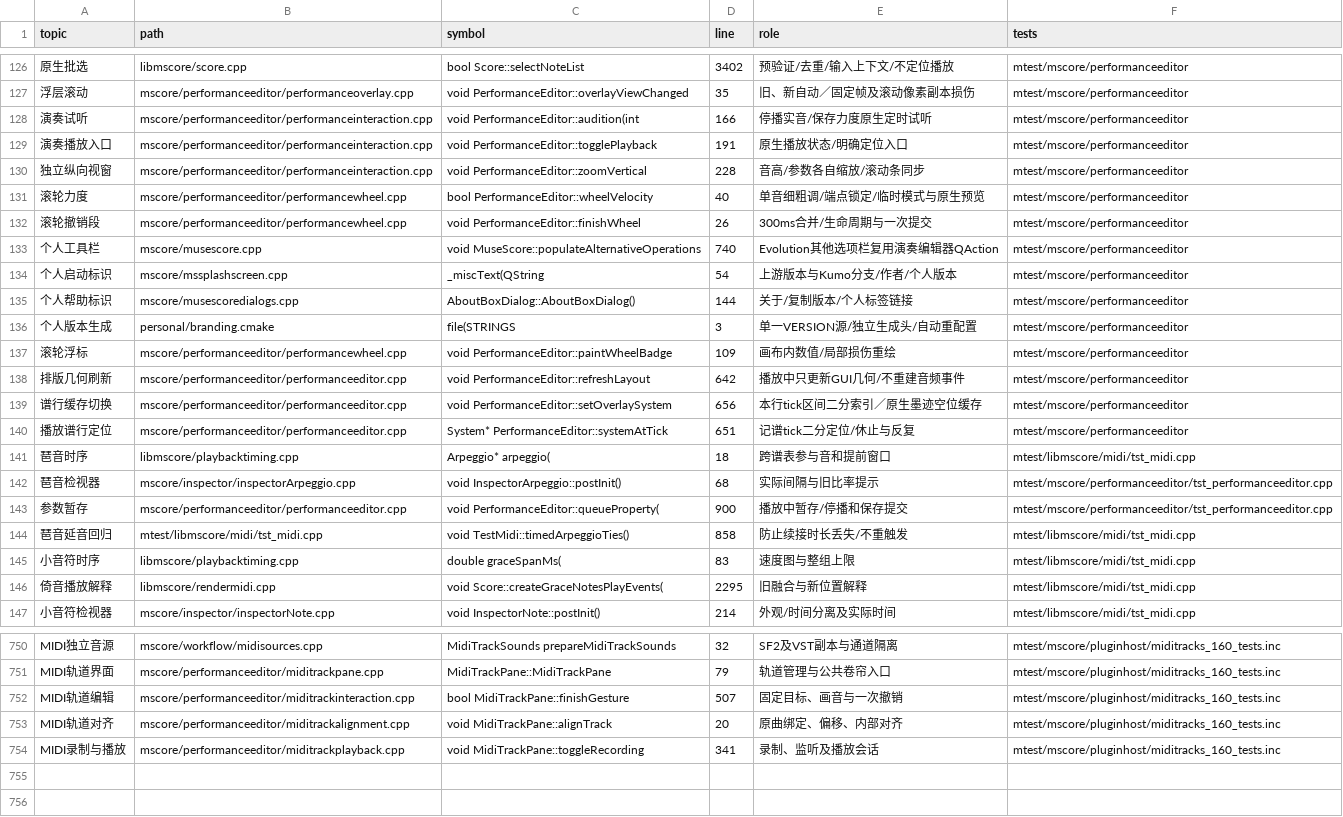
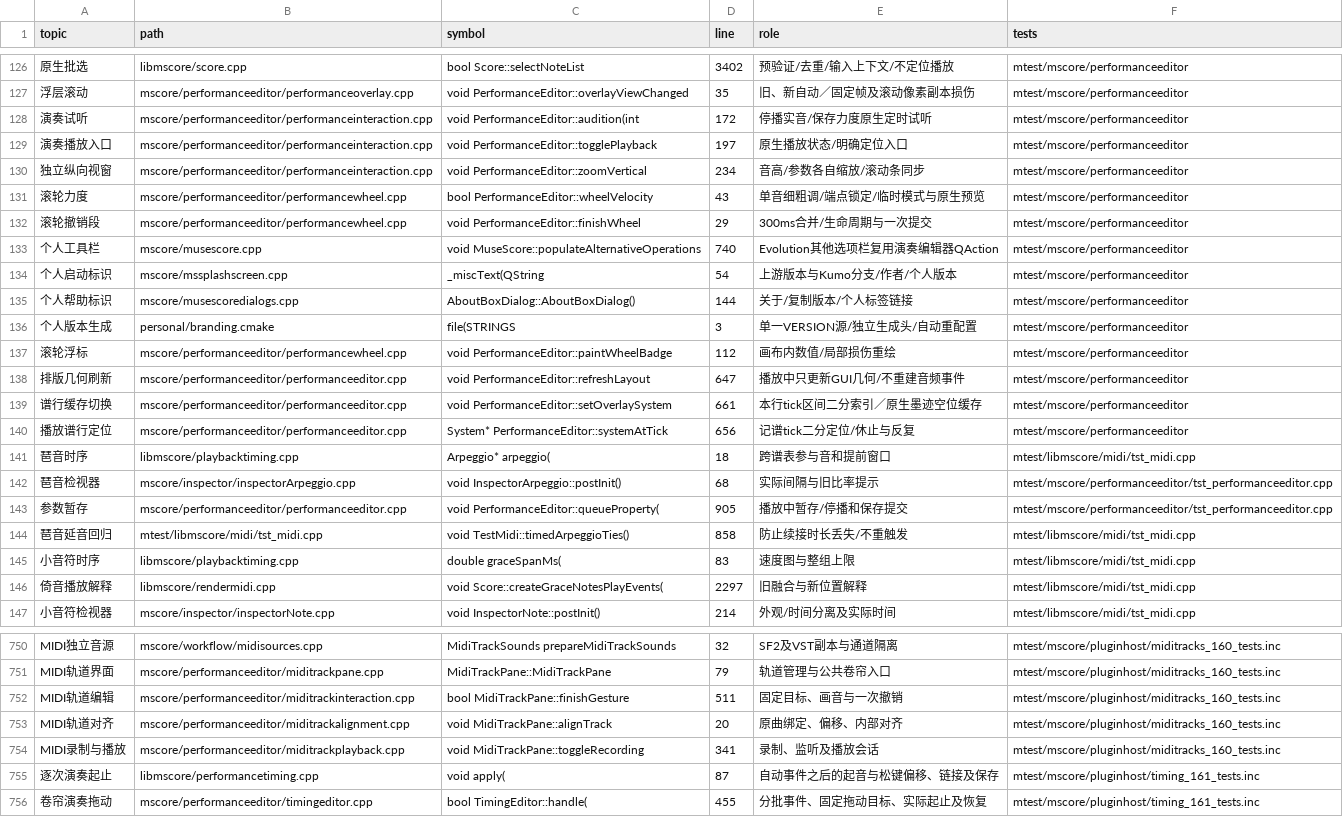
Before and after one commit to Freddd13/Muse3Plugins, a TSV file: P2/native/personal/docs/source-map.tsv, drawn as a sheet; only a part is shown, gaps mark what is left out; the diff covers the shown part only; the diff names each change by its address in the sheet, - before the commit and + after, or states it on an @@ line.

Commit message:
Deliver N5 roll performance timing and checked 0.161 guides

```diff
--- a/P2/native/personal/docs/source-map.tsv
+++ b/P2/native/personal/docs/source-map.tsv
-D128 (line): 166
+D128 (line): 172
-D129 (line): 191
+D129 (line): 197
-D130 (line): 228
+D130 (line): 234
-D131 (line): 40
+D131 (line): 43
-D132 (line): 26
+D132 (line): 29
-D137 (line): 109
+D137 (line): 112
-D138 (line): 642
+D138 (line): 647
-D139 (line): 656
+D139 (line): 661
-D140 (line): 651
+D140 (line): 656
-D143 (line): 900
+D143 (line): 905
-D146 (line): 2295
+D146 (line): 2297
-D752 (line): 507
+D752 (line): 511
+row 755: 逐次演奏起止 | libmscore/performancetiming.cpp | void apply( | 87 | 自动事件之后的起音与松键偏移、链接及保存 | mtest/mscore/pluginhost/timing_161_tests.inc
+row 756: 卷帘演奏拖动 | mscore/performanceeditor/timingeditor.cpp | bool TimingEditor::handle( | 455 | 分批事件、固定拖动目标、实际起止及恢复 | mtest/mscore/pluginhost/timing_161_tests.inc
```
Also changed, not shown: 30 edited cells elsewhere in this file, 41 other files.
